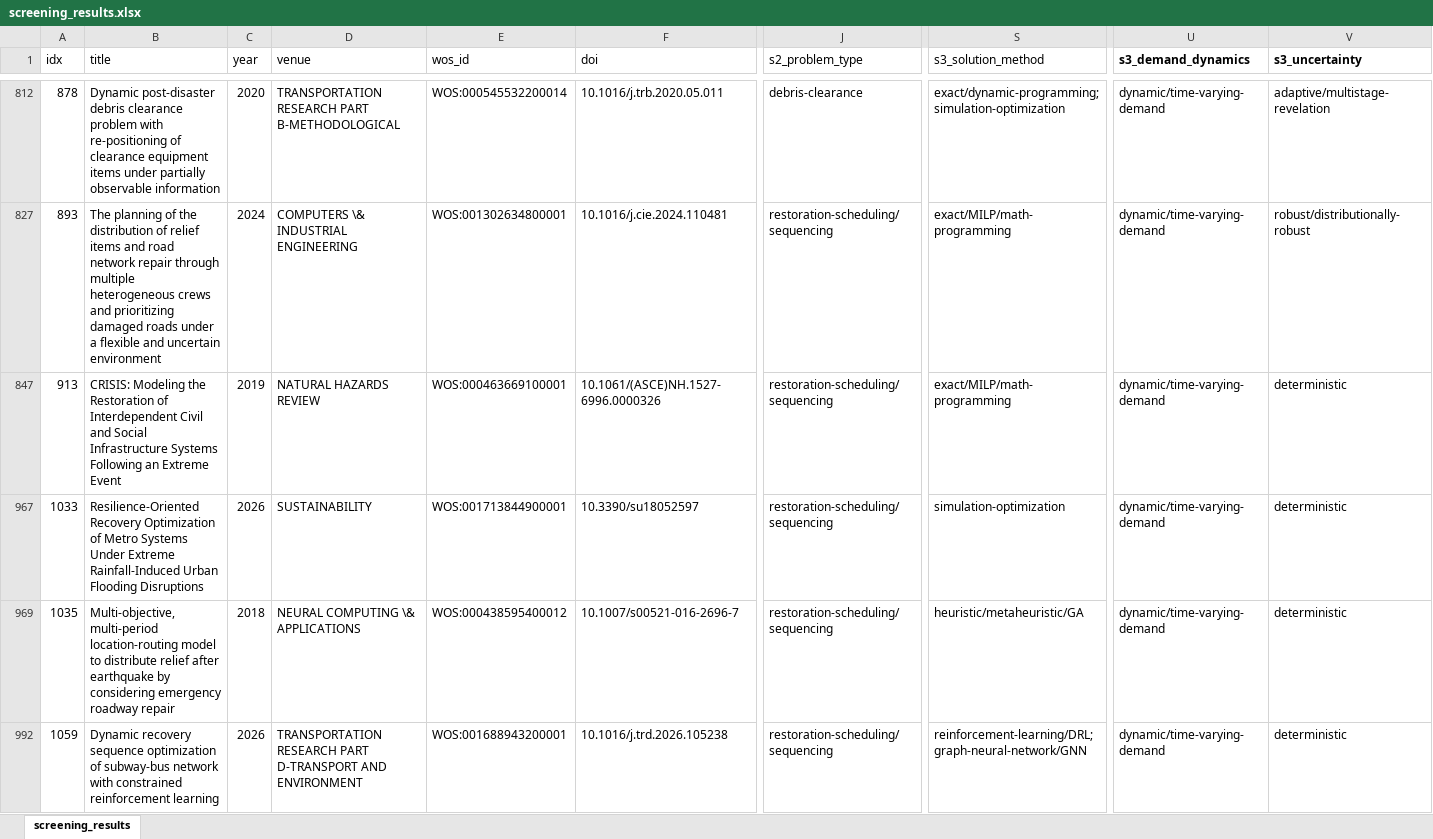
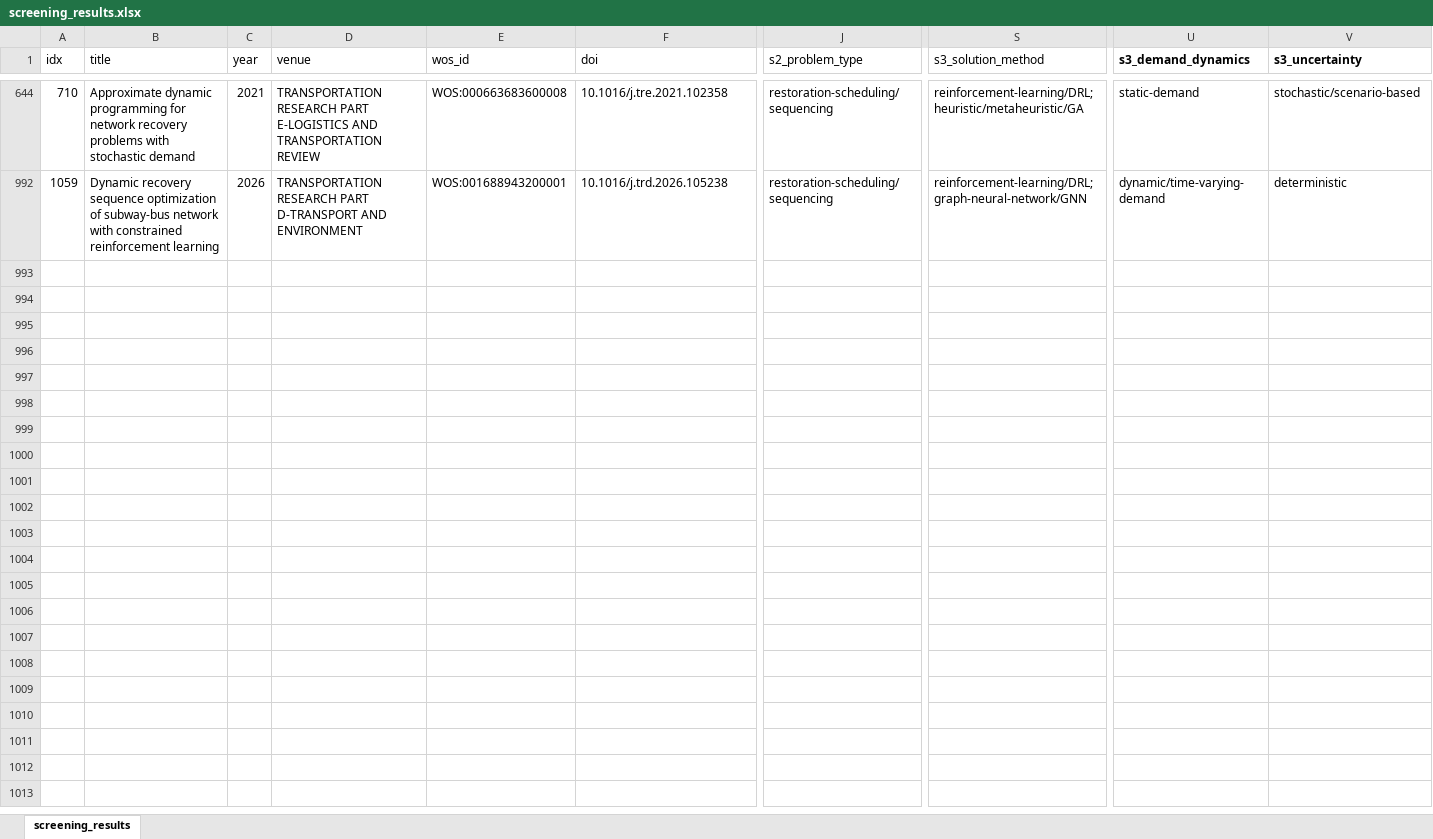
Before and after one commit to pppxiyu/RoadRestoration, an Excel workbook: literature_analysis/outputs/screening_results.xlsx, sheet screening_results, drawn as a sheet; only a part is shown, gaps mark what is left out; values as stored, in another font and other column widths than the file's, no borders; removed rows and columns are numbered as before the commit, all else as after; rows hold the shown columns only; the diff covers the shown part only; the diff names each change by its address in the sheet, - before the commit and + after, or states it on an @@ line.

```diff
--- a/literature_analysis/outputs/screening_results.xlsx (sheet screening_results)
+++ b/literature_analysis/outputs/screening_results.xlsx (sheet screening_results)
-A644 (idx): 878
+A644 (idx): 710
-B644 (title): Dynamic post-disaster debris clearance problem with re-positioning of clearance equipment items under partially observable information
+B644 (title): Approximate dynamic programming for network recovery problems with stochastic demand
-C644 (year): 2020
+C644 (year): 2021
-D644 (venue): …RESEARCH PART B-METHODOLOGICAL
+D644 (venue): …RESEARCH PART E-LOGISTICS AND TRANSPORTATION REVIEW
-E644 (wos_id): WOS:000545532200014
+E644 (wos_id): WOS:000663683600008
-F644 (doi): 10.1016/j.trb.2020.05.011
+F644 (doi): 10.1016/j.tre.2021.102358
-J644 (s2_problem_type): debris-clearance
+J644 (s2_problem_type): restoration-scheduling/sequencing
-S644 (s3_solution_method): exact/dynamic-programming; simulation-optimization
+S644 (s3_solution_method): reinforcement-learning/DRL; heuristic/metaheuristic/GA
-U644 (s3_demand_dynamics): dynamic/time-varying-demand
+U644 (s3_demand_dynamics): static-demand
-V644 (s3_uncertainty): adaptive/multistage-revelation
+V644 (s3_uncertainty): stochastic/scenario-based
@@ row 827 hidden: 893 | The planning of the distribution of relief items and road network repair through multiple heterogeneous crews and prioritizing damaged roads under a flexible and uncertain environment | 2024 | COMPUTERS \& INDUSTRIAL ENGINEERING | WOS:001302634800001 | 10.1016/j.cie.2024.110481 | restoration-scheduling/sequencing | exact/MILP/math-programming | dynamic/time-varying-demand | robust/distributionally-robust @@
@@ row 847 hidden: 913 | CRISIS: Modeling the Restoration of Interdependent Civil and Social Infrastructure Systems Following an Extreme Event | 2019 | NATURAL HAZARDS REVIEW | WOS:000463669100001 | 10.1061/(ASCE)NH.1527-6996.0000326 | restoration-scheduling/sequencing | exact/MILP/math-programming | dynamic/time-varying-demand | deterministic @@
@@ row 967 hidden: 1033 | Resilience-Oriented Recovery Optimization of Metro Systems Under Extreme Rainfall-Induced Urban Flooding Disruptions | 2026 | SUSTAINABILITY | WOS:001713844900001 | 10.3390/su18052597 | restoration-scheduling/sequencing | simulation-optimization | dynamic/time-varying-demand | deterministic @@
@@ row 969 hidden: 1035 | Multi-objective, multi-period location-routing model to distribute relief after earthquake by considering emergency roadway repair | 2018 | NEURAL COMPUTING \& APPLICATIONS | WOS:000438595400012 | 10.1007/s00521-016-2696-7 | restoration-scheduling/sequencing | heuristic/metaheuristic/GA | dynamic/time-varying-demand | deterministic @@
```
Also changed, not shown: 13 hidden or unhidden rows and 26 edited cells elsewhere in this sheet, literature_analysis/outputs/screening_results_snowball.xlsx, 2 other files.
